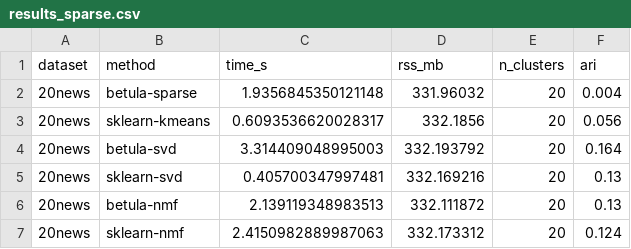
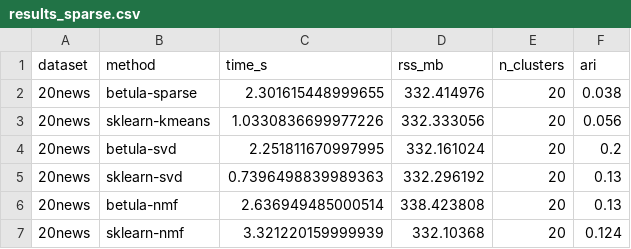
Before and after one commit to ilgrad/betula-cluster, a CSV file: bench/results_sparse.csv, drawn as a sheet.

Commit message:
fix(sparse): stop one leader swallowing the corpus, then label rows by the cluster they are in
`fit_predict_sparse` returned ARI ~0 on any input where `max_leaves` was smaller
than the row count, while `Betula(...).fit_predict` scored 1.000 on the same
CSR matrix. Two faults with one geometry behind them.

Past the leader budget the pass dropped the proximity gate entirely and absorbed
each further row into its nearest leader. For near-orthogonal sparse rows a
leader of `n` members has `||mu||^2 ~ ||x||^2/n`, so its distance falls toward
`||x||^2` as it grows while a singleton's stays near `2||x||^2`: the first
leader to take a second member was thereafter nearer to *every* remaining row,
and it swallowed the stream -- 4001 of 6000 rows in one leader, 1999 singletons
beside it, on the `examples/10_sparse_highdim.py` fixture. A leader may now hold
at most `32 x (rows / max_leaves)`, soft in the same sense as the dense tree's
`balance=` so a row still lands somewhere when every leader is full.

Each row was then labelled by its nearest *micro-cluster*, an argmin of
`||mu_i||^2 - 2<x, mu_i>` that over centroids of one to six sparse rows is
decided by `||mu_i||^2` -- by how many terms those rows happened to carry --
rather than by overlap. The centre-based heads now label each row by its nearest
*cluster* centroid: the partition the head defines, the rule the dense estimator
has used since 0.6.0, and `O(nnz*k)` against the old `O(nnz*L)`.

Neither works alone. A/B'd on the shipped settings the fixture stays at -0.000
with only the labelling fix and reaches 0.078 with only the cap; with both it is
0.976 against the dense tree's 1.000. The multiple of 32 is measured, not
guessed: swept 1 -> 256 against the uncapped path on two workloads that pull
opposite ways, table in `sparse.rs`. A *tight* cap is worse than none on
20-newsgroups, because spreading the forced rows corrupts every leader where
concentrating them leaves the rest pure -- the plateau starts at 16.

Labels change on every input that spends the leader budget, so the sparse
benchmark is re-measured: raw 0.004 -> 0.038, `projection="svd"` at 2048 leaves
0.152 -> 0.195, and all six `results_sparse.csv` rows in one pass.

The posterior and agglomerative heads have no centre rule to apply here -- a
posterior costs `O(d)` or `O(d^2)` a row, the cost this path exists to avoid --
so they keep the microcluster route, and its weakness is now documented in the
wrapper rather than shipped in silence.

```diff
--- a/bench/results_sparse.csv
+++ b/bench/results_sparse.csv
@@ -1,7 +1,7 @@
 dataset,method,time_s,rss_mb,n_clusters,ari
-20news,betula-sparse,1.9356845350121148,331.96032,20,0.004
-20news,sklearn-kmeans,0.6093536620028317,332.1856,20,0.056
-20news,betula-svd,3.314409048995003,332.193792,20,0.164
-20news,sklearn-svd,0.405700347997481,332.169216,20,0.13
-20news,betula-nmf,2.139119348983513,332.111872,20,0.13
-20news,sklearn-nmf,2.4150982889987063,332.173312,20,0.124
+20news,betula-sparse,2.301615448999655,332.414976,20,0.038
+20news,sklearn-kmeans,1.0330836699977226,332.333056,20,0.056
+20news,betula-svd,2.251811670997995,332.161024,20,0.2
+20news,sklearn-svd,0.7396498839989363,332.296192,20,0.13
+20news,betula-nmf,2.636949485000514,338.423808,20,0.13
+20news,sklearn-nmf,3.321220159999939,332.10368,20,0.124
```
Also changed, not shown: 10 other files.
